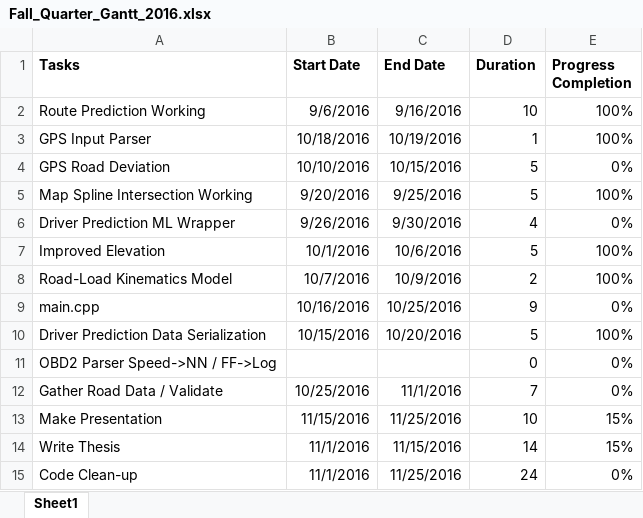
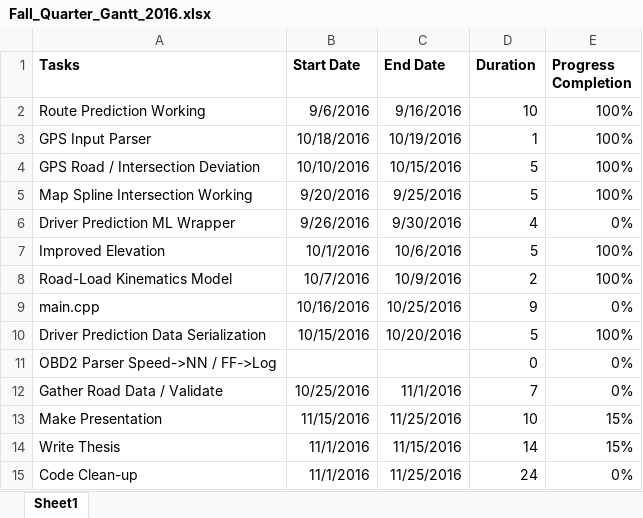
Before and after one commit to bmag52/vehicle_energy_consumption_estimator, an Excel workbook: Fall_Quarter_Gantt_2016.xlsx, sheet Sheet1, drawn as a sheet; values as stored, in another font and other column widths than the file's, no borders; charts and pictures not drawn; the diff names each change by its address in the sheet, - before the commit and + after, or states it on an @@ line.

Commit message:
road / intersection deviation complete

```diff
--- a/Fall_Quarter_Gantt_2016.xlsx (sheet Sheet1)
+++ b/Fall_Quarter_Gantt_2016.xlsx (sheet Sheet1)
-A4 (Tasks): GPS Road Deviation
+A4 (Tasks): GPS Road / Intersection Deviation
-E4 (Progress Completion): 0%
+E4 (Progress Completion): 100%
```
Also changed, not shown: charts or pictures, 13 other files.
